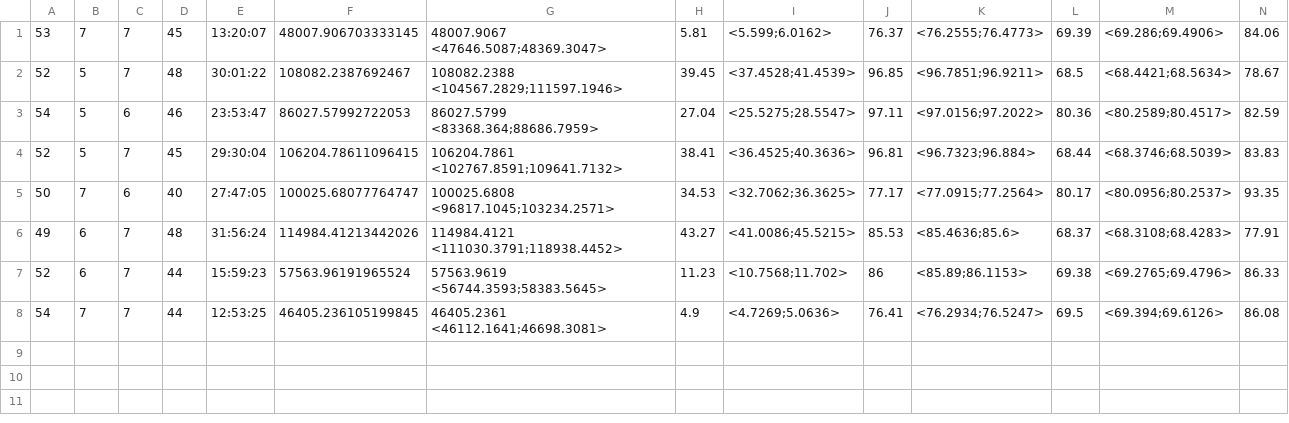
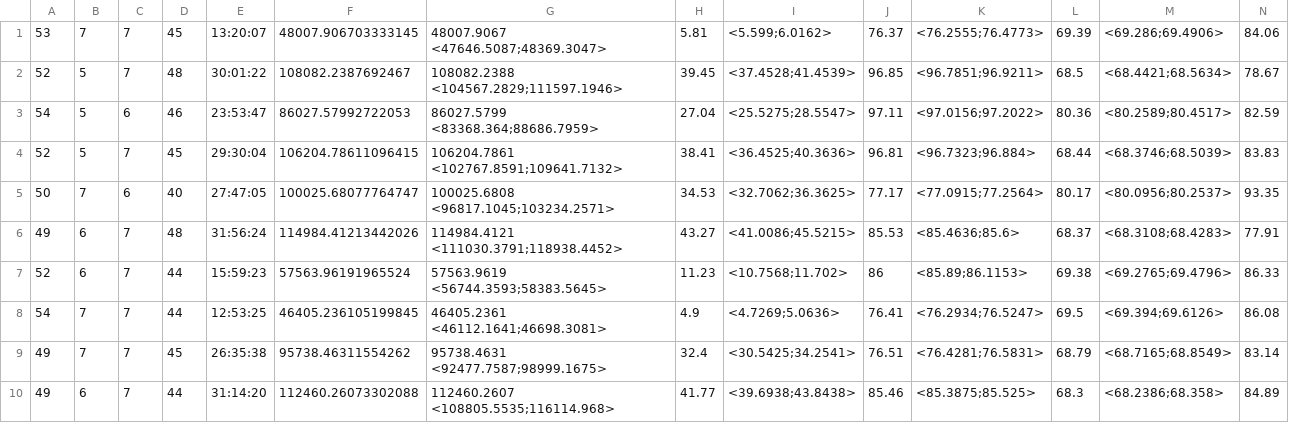
Before and after one commit to david-kucera/DS, a CSV file: output/vyhovuje.csv, drawn as a sheet; only a part is shown; rows hold the shown columns only; the diff names each change by its address in the sheet, - before the commit and + after, or states it on an @@ line.

```diff
--- a/output/vyhovuje.csv
+++ b/output/vyhovuje.csv
+row 9: 49 | 7 | 7 | 45 | 26:35:38 | 95738.46311554262 | 95738.4631 <92477.7587;98999.1675> | 32.4 | <30.5425;34.2541> | 76.51 | <76.4281;76.5831> | 68.79 | <68.7165;68.8549> | 83.14
+row 10: 49 | 6 | 7 | 44 | 31:14:20 | 112460.26073302088 | 112460.2607 <108805.5535;116114.968> | 41.77 | <39.6938;43.8438> | 85.46 | <85.3875;85.525> | 68.3 | <68.2386;68.358> | 84.89
```
Also changed, not shown: output/nevyhovuje.csv, 1 other file.
